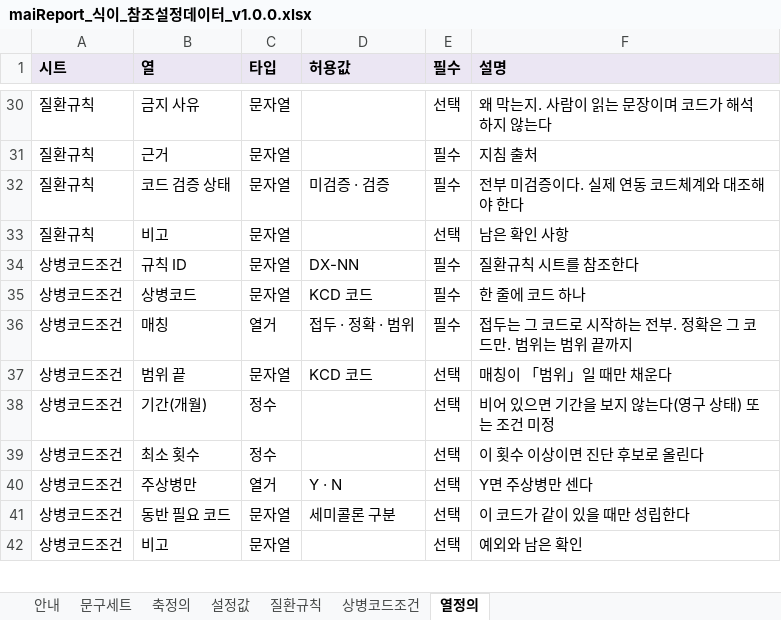
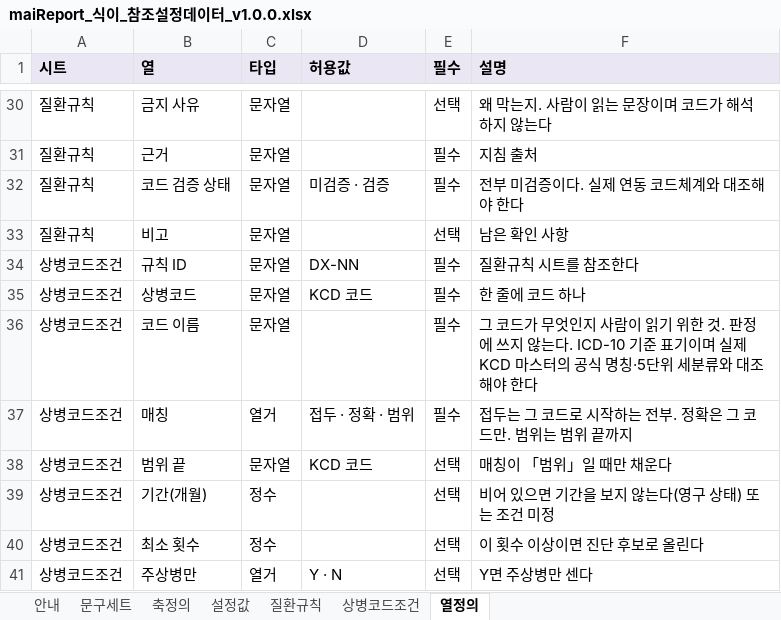
Before and after one commit to srleeinkorea/Project_maiReport, an Excel workbook: outputs/mai-report-policy/maiReport_식이_참조설정데이터_v1.0.0.xlsx, sheet 열정의, drawn as a sheet; only a part is shown, gaps mark what is left out; the shorter side is filled out with more unchanged rows; values as stored, in another font and other column widths than the file's, no borders; the diff names each change by its address in the sheet, - before the commit and + after, or states it on an @@ line.

```diff
--- a/outputs/mai-report-policy/maiReport_식이_참조설정데이터_v1.0.0.xlsx (sheet 열정의)
+++ b/outputs/mai-report-policy/maiReport_식이_참조설정데이터_v1.0.0.xlsx (sheet 열정의)
+row 36: 상병코드조건 | 코드 이름 | 문자열 |  | 필수 | 그 코드가 무엇인지 사람이 읽기 위한 것. 판정에 쓰지 않는다. ICD-10 기준 표기이며 실제 KCD 마스터의 공식 명칭·5단위 세분류와 대조해야 한다
```
Also changed, not shown: sheet 상병코드조건, sheet 질환규칙, sheet 안내, 1 other file.
